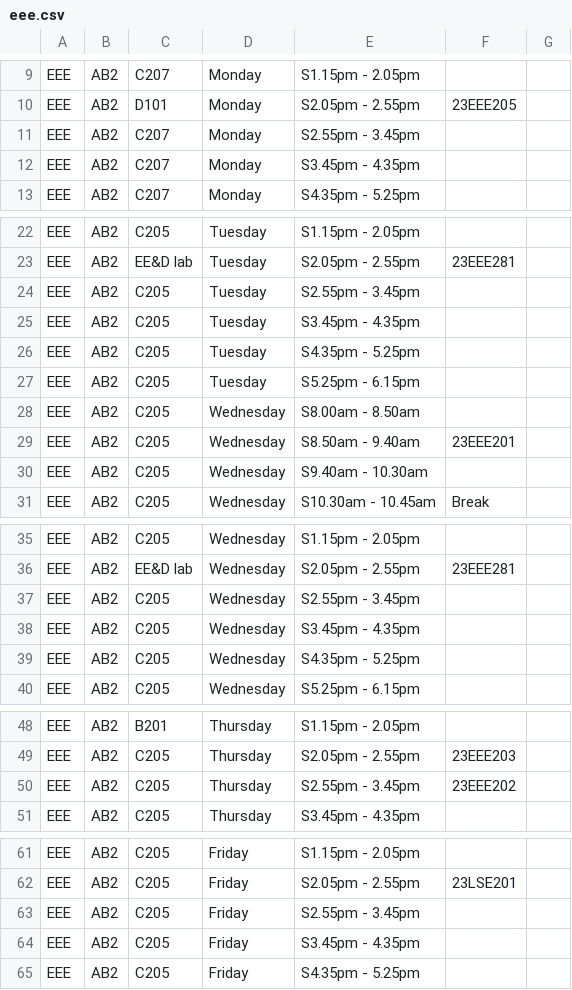
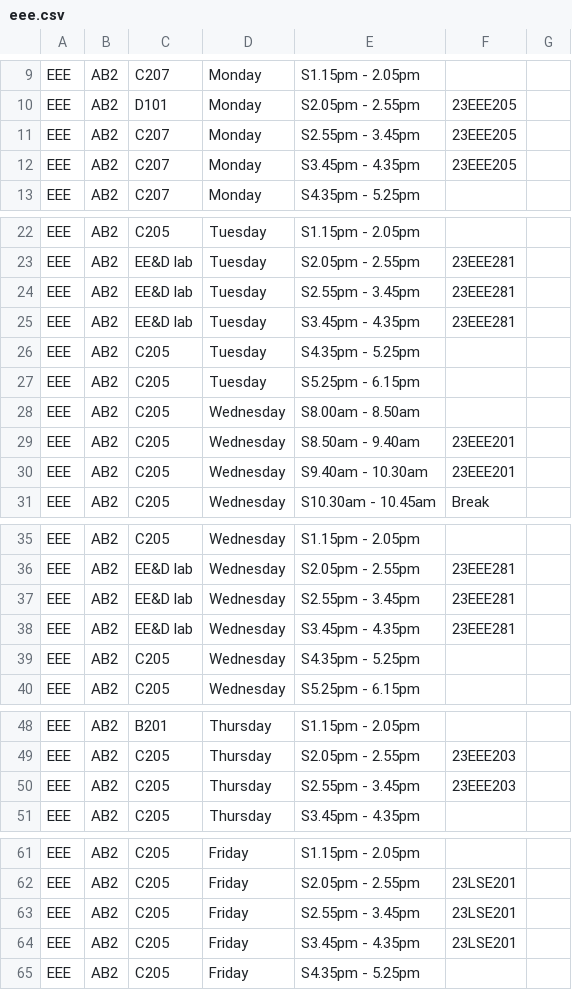
Before and after one commit to gayathry575/freeslot, a CSV file: eee.csv, drawn as a sheet; only a part is shown, gaps mark what is left out.

Commit message:
fixed time table issue in eee.csv

```diff
--- a/eee.csv
+++ b/eee.csv
@@ -10,4 +10,4 @@ EEE,AB2,C207,Monday,S1.15pm - 2.05pm,,
 EEE,AB2,D101,Monday,S2.05pm - 2.55pm,23EEE205,
-EEE,AB2,C207,Monday,S2.55pm - 3.45pm,,
-EEE,AB2,C207,Monday,S3.45pm - 4.35pm,,
+EEE,AB2,C207,Monday,S2.55pm - 3.45pm,23EEE205,
+EEE,AB2,C207,Monday,S3.45pm - 4.35pm,23EEE205,
 EEE,AB2,C207,Monday,S4.35pm - 5.25pm,,
@@ -23,4 +23,4 @@ EEE,AB2,C205,Tuesday,S1.15pm - 2.05pm,,
 EEE,AB2,EE&D lab,Tuesday,S2.05pm - 2.55pm,23EEE281,
-EEE,AB2,C205,Tuesday,S2.55pm - 3.45pm,,
-EEE,AB2,C205,Tuesday,S3.45pm - 4.35pm,,
+EEE,AB2,EE&D lab,Tuesday,S2.55pm - 3.45pm,23EEE281,
+EEE,AB2,EE&D lab,Tuesday,S3.45pm - 4.35pm,23EEE281,
 EEE,AB2,C205,Tuesday,S4.35pm - 5.25pm,,
@@ -29,3 +29,3 @@ EEE,AB2,C205,Wednesday,S8.00am - 8.50am,,
 EEE,AB2,C205,Wednesday,S8.50am - 9.40am,23EEE201,
-EEE,AB2,C205,Wednesday,S9.40am - 10.30am,,
+EEE,AB2,C205,Wednesday,S9.40am - 10.30am,23EEE201,
 EEE,AB2,C205,Wednesday,S10.30am - 10.45am,Break,
@@ -36,4 +36,4 @@ EEE,AB2,C205,Wednesday,S1.15pm - 2.05pm,,
 EEE,AB2,EE&D lab,Wednesday,S2.05pm - 2.55pm,23EEE281,
-EEE,AB2,C205,Wednesday,S2.55pm - 3.45pm,,
-EEE,AB2,C205,Wednesday,S3.45pm - 4.35pm,,
+EEE,AB2,EE&D lab,Wednesday,S2.55pm - 3.45pm,23EEE281,
+EEE,AB2,EE&D lab,Wednesday,S3.45pm - 4.35pm,23EEE281,
 EEE,AB2,C205,Wednesday,S4.35pm - 5.25pm,,
@@ -49,3 +49,3 @@ EEE,AB2,B201,Thursday,S1.15pm - 2.05pm,,
 EEE,AB2,C205,Thursday,S2.05pm - 2.55pm,23EEE203,
-EEE,AB2,C205,Thursday,S2.55pm - 3.45pm,23EEE202,
+EEE,AB2,C205,Thursday,S2.55pm - 3.45pm,23EEE203,
 EEE,AB2,C205,Thursday,S3.45pm - 4.35pm,,
@@ -62,4 +62,4 @@ EEE,AB2,C205,Friday,S1.15pm - 2.05pm,,
 EEE,AB2,C205,Friday,S2.05pm - 2.55pm,23LSE201,
-EEE,AB2,C205,Friday,S2.55pm - 3.45pm,,
-EEE,AB2,C205,Friday,S3.45pm - 4.35pm,,
+EEE,AB2,C205,Friday,S2.55pm - 3.45pm,23LSE201,
+EEE,AB2,C205,Friday,S3.45pm - 4.35pm,23LSE201,
 EEE,AB2,C205,Friday,S4.35pm - 5.25pm,,
```
